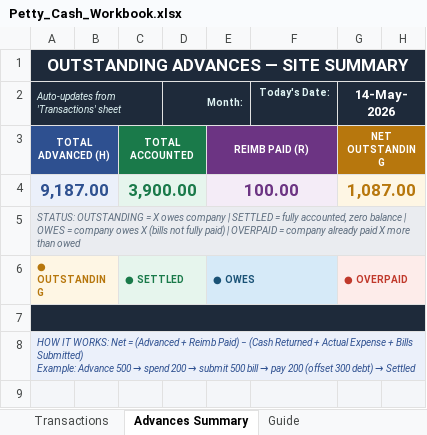
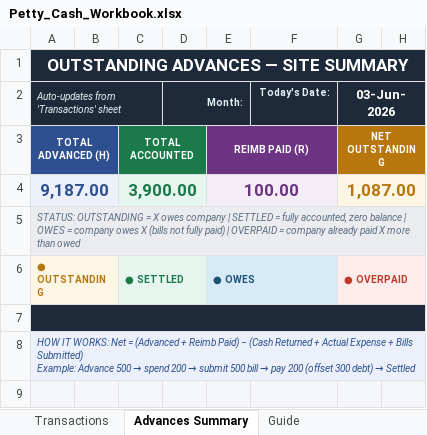
Before and after one commit to akshay-rajagopal-7/akshay-portfolio, an Excel workbook: assets/Petty_Cash_Workbook.xlsx, sheet Advances Summary, drawn as a sheet; only a part is shown; values as stored, in another font and other column widths than the file's, no borders; the diff names each change by its address in the sheet, - before the commit and + after, or states it on an @@ line.

Commit message:
Replace petty cash workbook with updated version

```diff
--- a/assets/Petty_Cash_Workbook.xlsx (sheet Advances Summary)
+++ b/assets/Petty_Cash_Workbook.xlsx (sheet Advances Summary)
-G2: 14-May-2026
+G2: 03-Jun-2026
```
Also changed, not shown: sheet Transactions.
